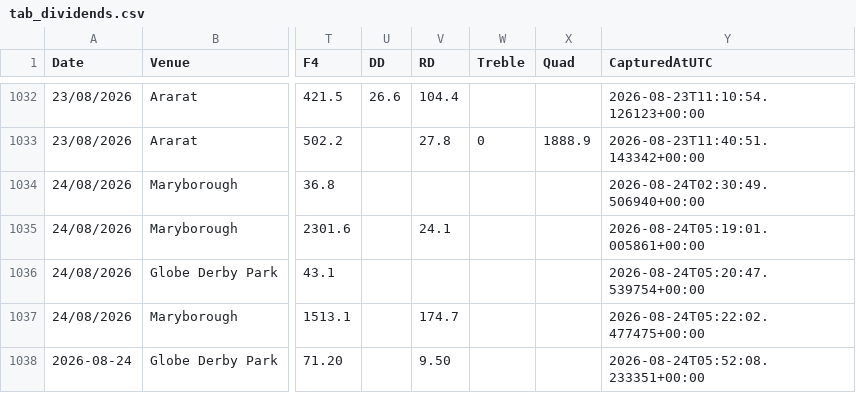
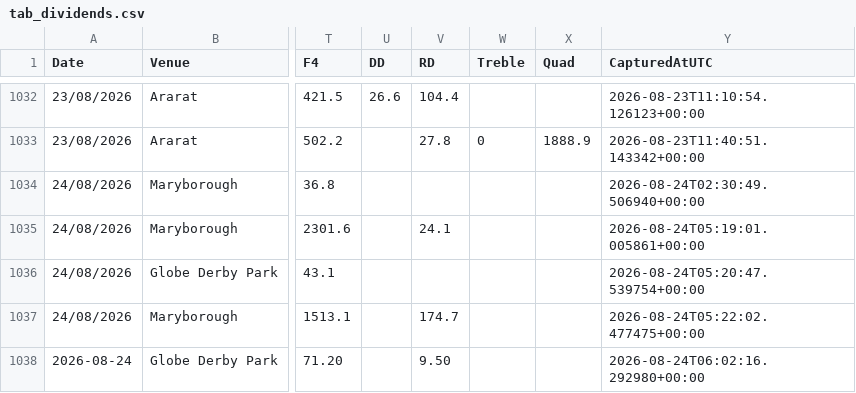
Before and after one commit to harnessapp/Trotify, a CSV file: tab_dividends.csv, drawn as a sheet; only a part is shown, gaps mark what is left out; the diff names each change by its address in the sheet, - before the commit and + after, or states it on an @@ line.

Commit message:
Automated Trotify update

```diff
--- a/tab_dividends.csv
+++ b/tab_dividends.csv
-Y1038 (CapturedAtUTC): 2026-08-24T05:52:08.233351+00:00
+Y1038 (CapturedAtUTC): 2026-08-24T06:02:16.292980+00:00
```
